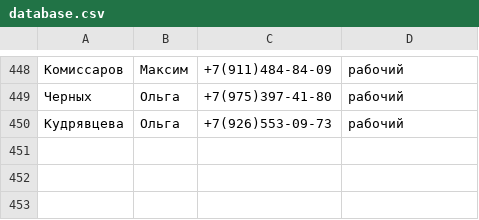
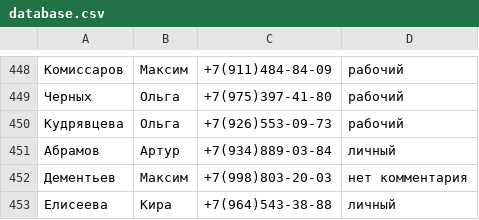
Before and after one commit to Alfabit7/python, a CSV file: homework_7/database.csv, drawn as a sheet; only a part is shown, gaps mark what is left out; the diff names each change by its address in the sheet, - before the commit and + after, or states it on an @@ line.

```diff
--- a/homework_7/database.csv
+++ b/homework_7/database.csv
+row 451: Абрамов | Артур | +7(934)889-03-84 | личный
+row 452: Дементьев | Максим | +7(998)803-20-03 | нет комментария
+row 453: Елисеева | Кира | +7(964)543-38-88 | личный
```
Also changed, not shown: 1 other file.
